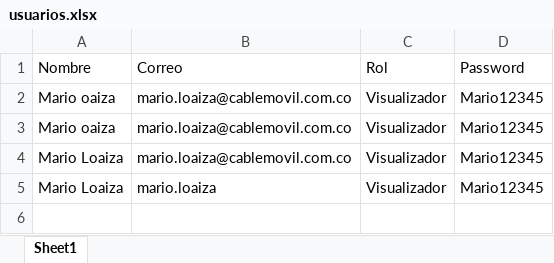
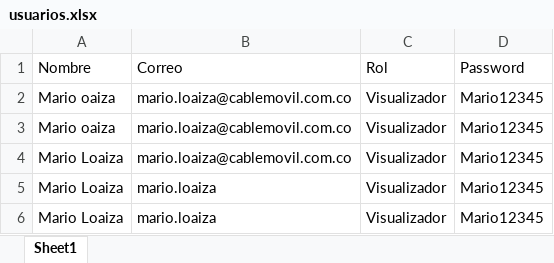
Before and after one commit to RichGuep/ProgramacionCable, an Excel workbook: usuarios.xlsx, sheet Sheet1, drawn as a sheet; values as stored, in another font and other column widths than the file's, no borders; the diff names each change by its address in the sheet, - before the commit and + after, or states it on an @@ line.

Commit message:
Actualización automatizada de usuarios.xlsx

```diff
--- a/usuarios.xlsx (sheet Sheet1)
+++ b/usuarios.xlsx (sheet Sheet1)
+row 6: Mario Loaiza | mario.loaiza | Visualizador | Mario12345
```
